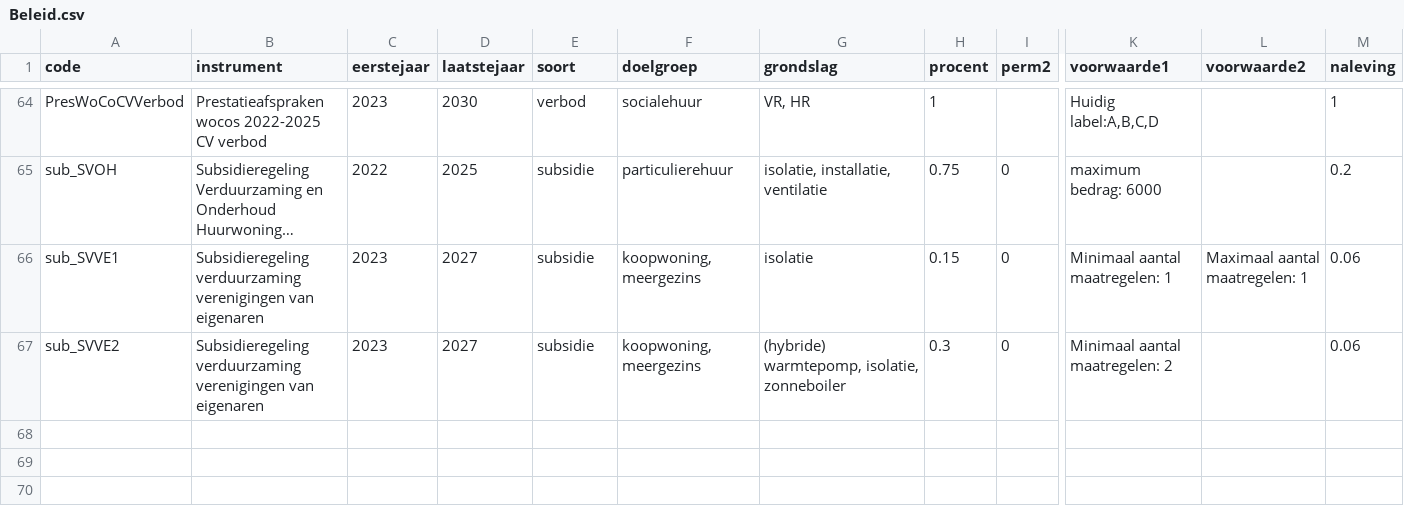
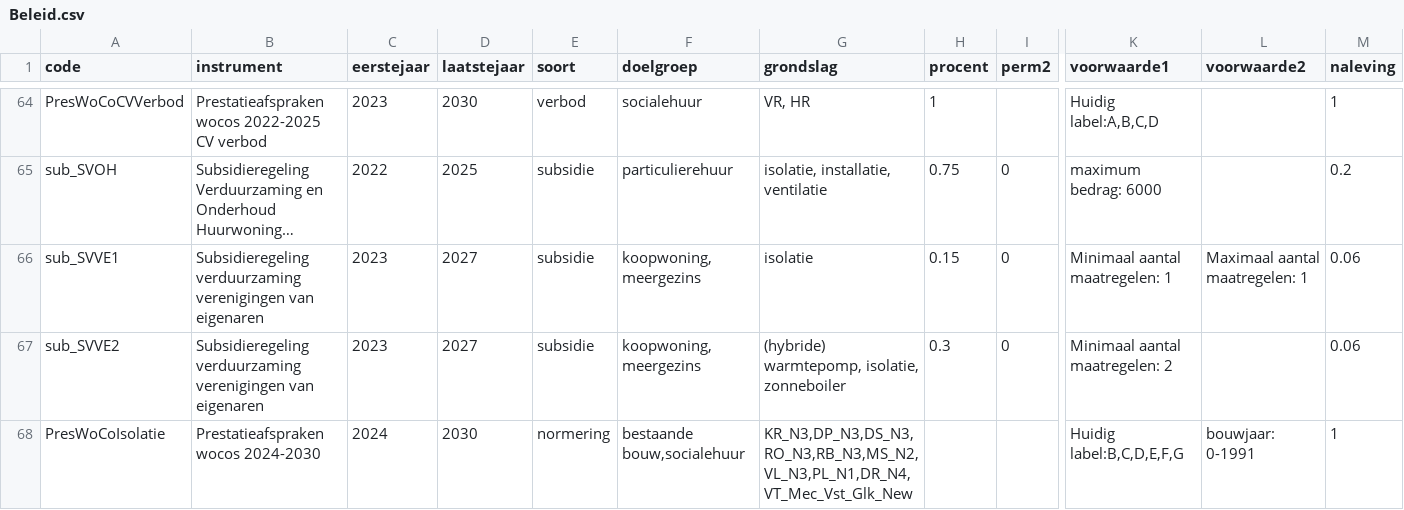
Before and after one commit to pbl-nl/model-hestia-public, a CSV file: Runs/Beleid.csv, drawn as a sheet; only a part is shown, gaps mark what is left out; long unchanged cells end in …; rows hold the shown columns only; the diff names each change by its address in the sheet, - before the commit and + after, or states it on an @@ line.

Commit message:
Prestatie-afspraak WoCo isolatiestandaard

```diff
--- a/Runs/Beleid.csv
+++ b/Runs/Beleid.csv
+row 68: PresWoCoIsolatie | Prestatieafspraken wocos 2024-2030 | 2024 | 2030 | normering | bestaande bouw,socialehuur | KR_N3,DP_N3,DS_N3,RO_N3,RB_N3,MS_N2,VL_N3,PL_N1,DR_N4,VT_Mec_Vst_Glk_New |  |  | Huidig label:B,C,D,E,F,G | bouwjaar: 0-1991 | 1
```
